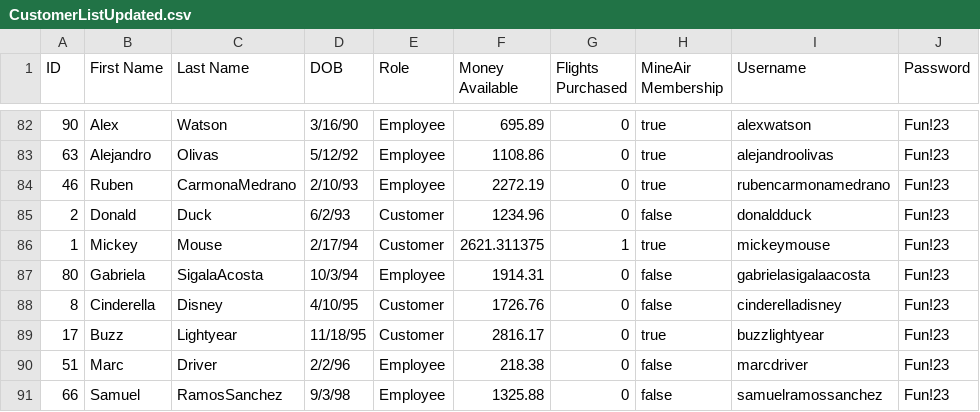
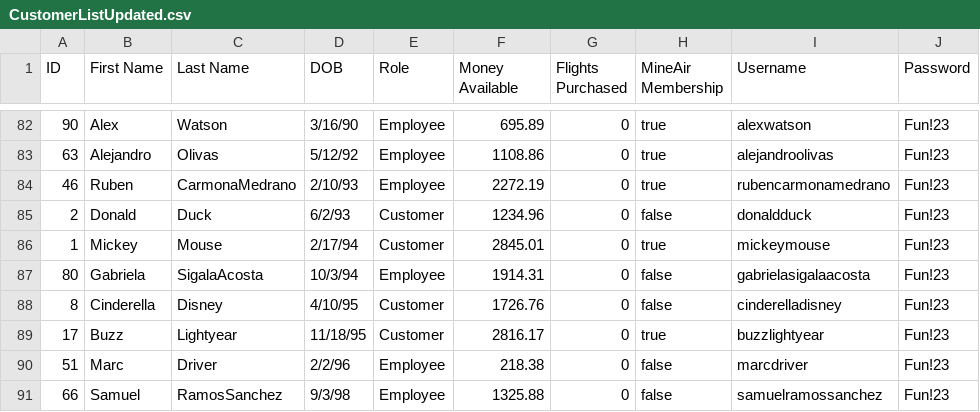
Before and after one commit to fvazqu2984/AirlineTerminal, a CSV file: CustomerListUpdated.csv, drawn as a sheet; only a part is shown, gaps mark what is left out.

```diff
--- a/CustomerListUpdated.csv
+++ b/CustomerListUpdated.csv
@@ -85,3 +85,3 @@ ID,First Name,Last Name,DOB,Role,Money Available,Flights Purchased,MineAir Membe
 2,Donald,Duck,6/2/93,Customer,1234.96,0,false,donaldduck,Fun!23
-1,Mickey,Mouse,2/17/94,Customer,2621.311375,1,true,mickeymouse,Fun!23
+1,Mickey,Mouse,2/17/94,Customer,2845.01,0,true,mickeymouse,Fun!23
 80,Gabriela,SigalaAcosta,10/3/94,Employee,1914.31,0,false,gabrielasigalaacosta,Fun!23
```
Also changed, not shown: FlightScheduleUpdated.csv, 8 other files.
